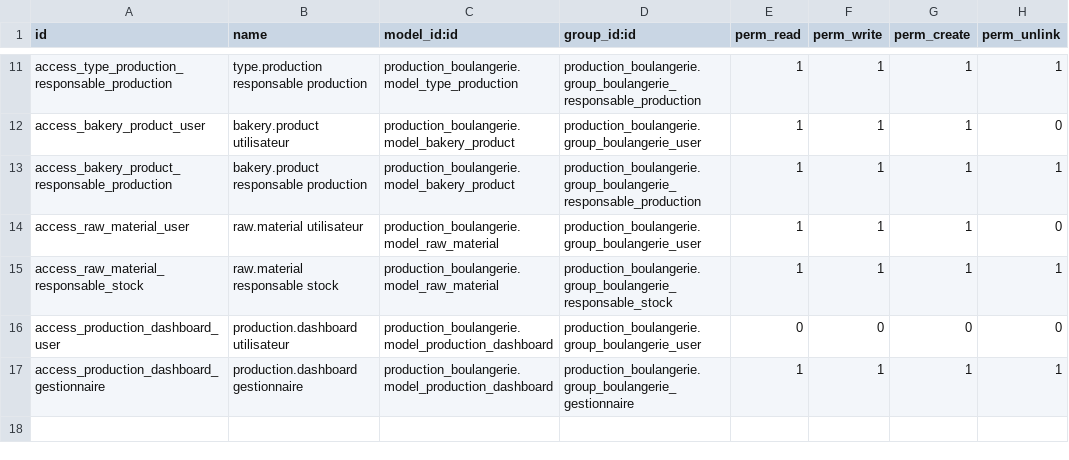
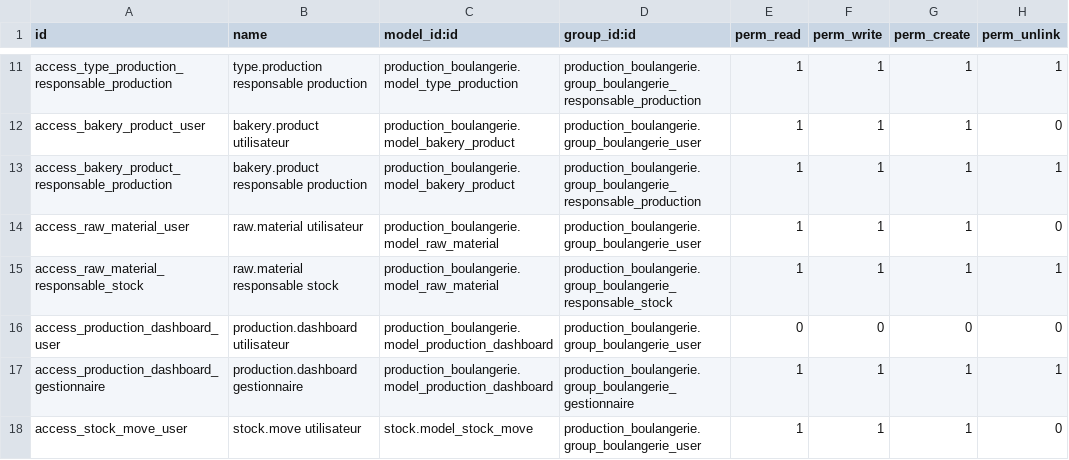
Before and after one commit to devdouanla/custom_addons, a CSV file: production_boulangerie/security/ir.model.access.csv, drawn as a sheet; only a part is shown, gaps mark what is left out; the diff names each change by its address in the sheet, - before the commit and + after, or states it on an @@ line.

```diff
--- a/production_boulangerie/security/ir.model.access.csv
+++ b/production_boulangerie/security/ir.model.access.csv
+row 18: access_stock_move_user | stock.move utilisateur | stock.model_stock_move | production_boulangerie.group_boulangerie_user | 1 | 1 | 1 | 0
```
Also changed, not shown: 8 other files.
